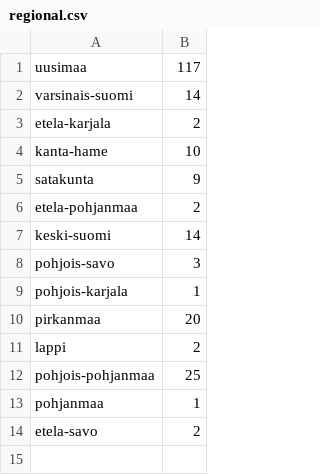
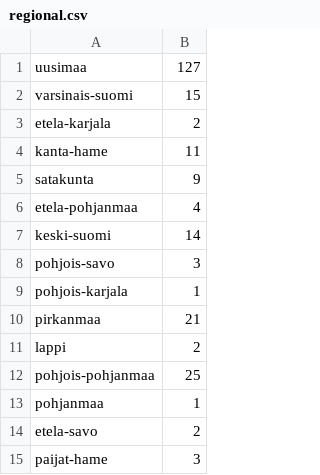
Before and after one commit to ahnl/covid-19.fi, a CSV file: regional.csv, drawn as a sheet.

Commit message:
Update regional.csv

```diff
--- a/regional.csv
+++ b/regional.csv
@@ -1,7 +1,7 @@
-uusimaa,117
-varsinais-suomi,14
+uusimaa,127
+varsinais-suomi,15
 etela-karjala,2
-kanta-hame,10
+kanta-hame,11
 satakunta,9
-etela-pohjanmaa,2
+etela-pohjanmaa,4
 keski-suomi,14
@@ -9,3 +9,3 @@ pohjois-savo,3
 pohjois-karjala,1
-pirkanmaa,20
+pirkanmaa,21
 lappi,2
@@ -14 +14,2 @@ pohjanmaa,1
 etela-savo,2
+paijat-hame,3
```
